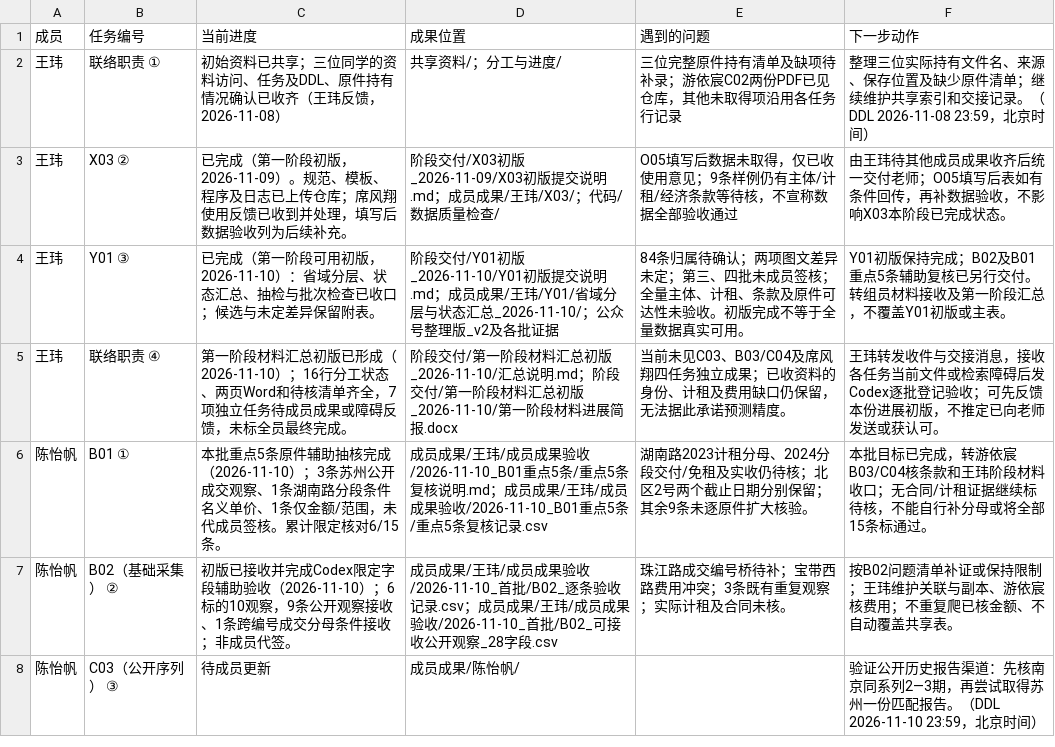
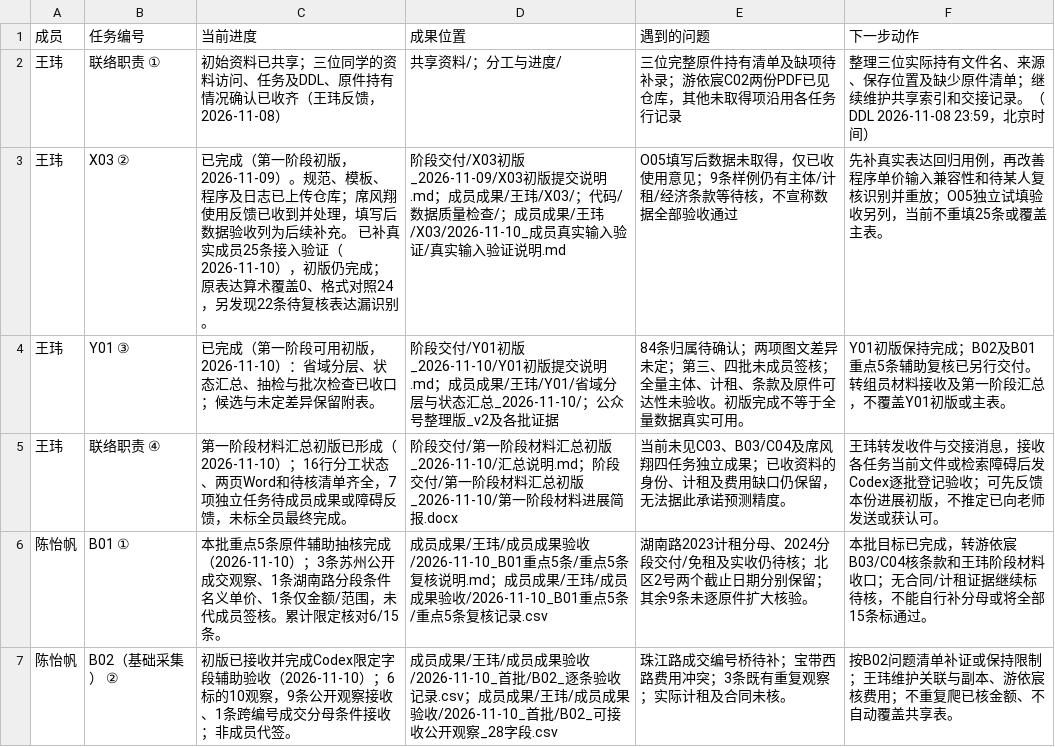
Before and after one commit to CenMunn/rongtong-js-rent-research, a CSV file: 分工与进度/任务台账.csv, drawn as a sheet; only a part is shown; the shorter side is filled out with more unchanged rows.

```diff
--- a/分工与进度/任务台账.csv
+++ b/分工与进度/任务台账.csv
@@ -2,3 +2,3 @@
 王玮,联络职责 ①,初始资料已共享；三位同学的资料访问、任务及DDL、原件持有情况确认已收齐（王玮反馈，2026-11-08）,共享资料/；分工与进度/,三位完整原件持有清单及缺项待补录；游依宸C02两份PDF已见仓库，其他未取得项沿用各任务行记录,整理三位实际持有文件名、来源、保存位置及缺少原件清单；继续维护共享索引和交接记录。（DDL 2026-11-08 23:59，北京时间）
-王玮,X03 ②,已完成（第一阶段初版，2026-11-09）。规范、模板、程序及日志已上传仓库；席风翔使用反馈已收到并处理，填写后数据验收列为后续补充。,阶段交付/X03初版_2026-11-09/X03初版提交说明.md；成员成果/王玮/X03/；代码/数据质量检查/,O05填写后数据未取得，仅已收使用意见；9条样例仍有主体/计租/经济条款等待核，不宣称数据全部验收通过,由王玮待其他成员成果收齐后统一交付老师；O05填写后表如有条件回传，再补数据验收，不影响X03本阶段已完成状态。
+王玮,X03 ②,已完成（第一阶段初版，2026-11-09）。规范、模板、程序及日志已上传仓库；席风翔使用反馈已收到并处理，填写后数据验收列为后续补充。 已补真实成员25条接入验证（2026-11-10），初版仍完成；原表达算术覆盖0、格式对照24，另发现22条待复核表达漏识别。,阶段交付/X03初版_2026-11-09/X03初版提交说明.md；成员成果/王玮/X03/；代码/数据质量检查/；成员成果/王玮/X03/2026-11-10_成员真实输入验证/真实输入验证说明.md,O05填写后数据未取得，仅已收使用意见；9条样例仍有主体/计租/经济条款等待核，不宣称数据全部验收通过,先补真实表达回归用例，再改善程序单价输入兼容性和待某人复核识别并重放；O05独立试填验收另列，当前不重填25条或覆盖主表。
 王玮,Y01 ③,已完成（第一阶段可用初版，2026-11-10）：省域分层、状态汇总、抽检与批次检查已收口；候选与未定差异保留附表。,阶段交付/Y01初版_2026-11-10/Y01初版提交说明.md；成员成果/王玮/Y01/省域分层与状态汇总_2026-11-10/；公众号整理版_v2及各批证据,84条归属待确认；两项图文差异未定；第三、四批未成员签核；全量主体、计租、条款及原件可达性未验收。初版完成不等于全量数据真实可用。,Y01初版保持完成；B02及B01重点5条辅助复核已另行交付。转组员材料接收及第一阶段汇总，不覆盖Y01初版或主表。
```
Also changed, not shown: 分工与进度/文件索引.csv, 22 other files.
